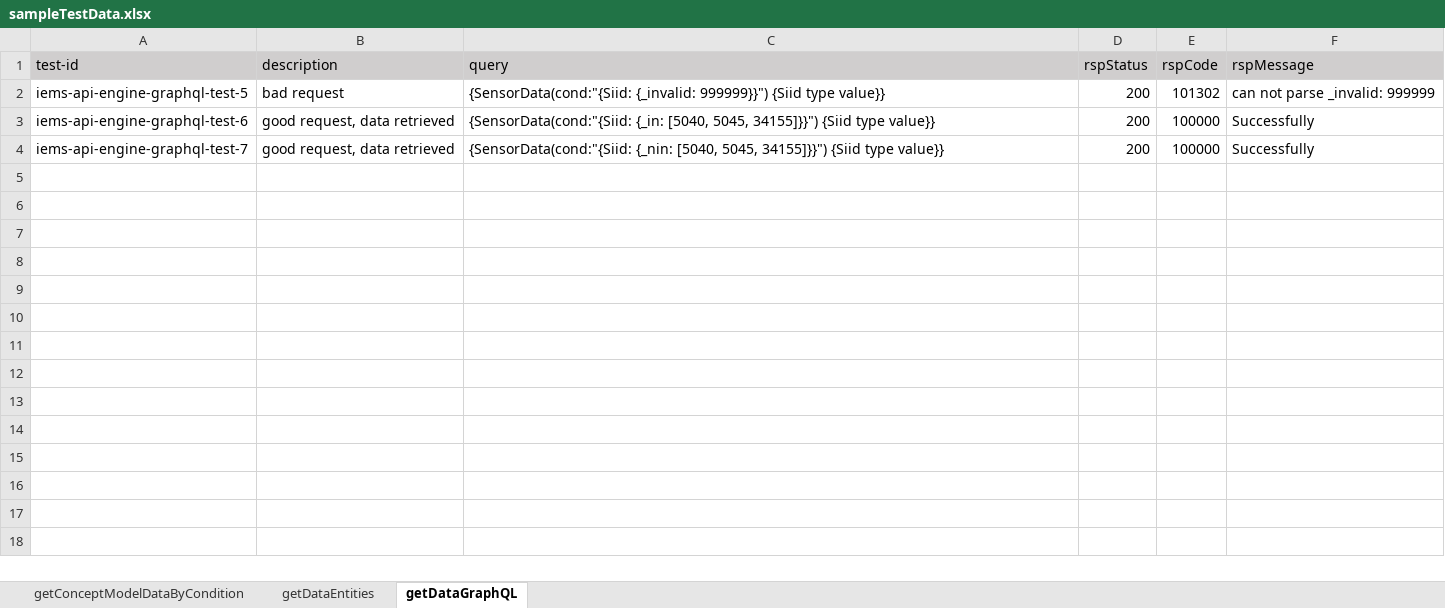
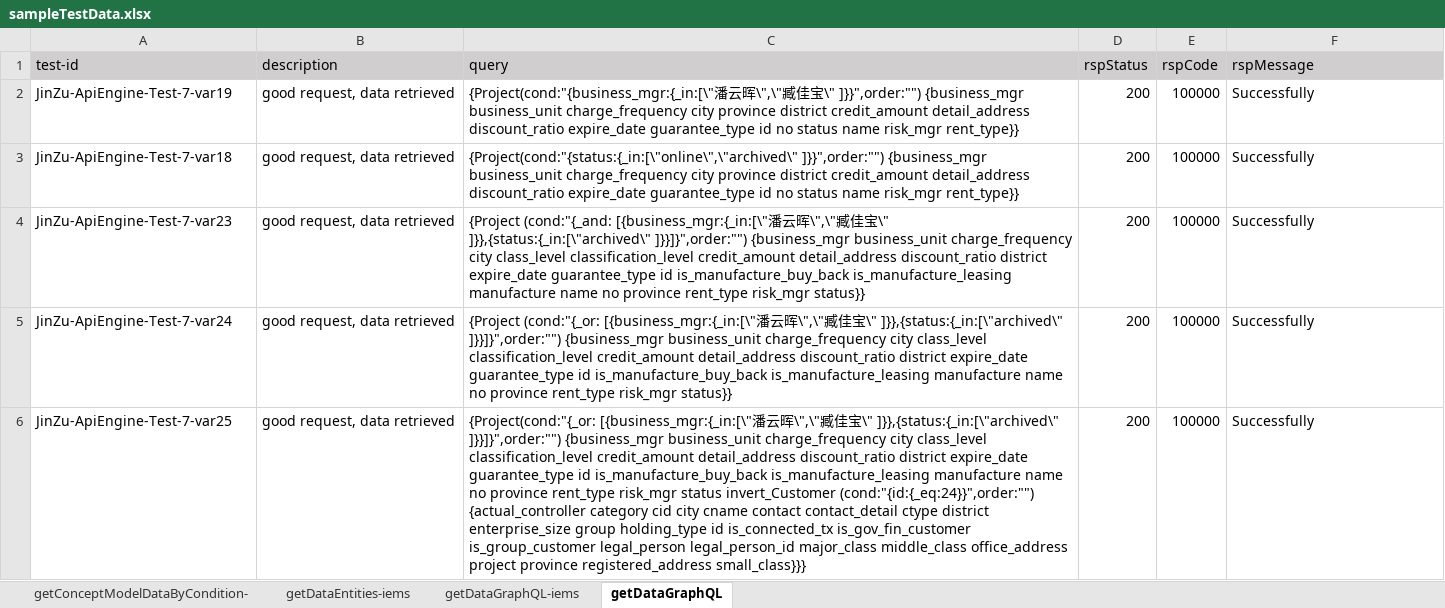
Before and after one commit to shaowenhao/performance-monitoring, an Excel workbook: src/main/resources/test-data-xls/sampleTestData.xlsx, sheet getDataGraphQL, drawn as a sheet; values as stored, in another font and other column widths than the file's, no borders; removed rows and columns are numbered as before the commit, all else as after; the diff names each change by its address in the sheet, - before the commit and + after, or states it on an @@ line.

Commit message:
Jinzu test case complete

```diff
--- a/src/main/resources/test-data-xls/sampleTestData.xlsx (sheet getDataGraphQL)
+++ b/src/main/resources/test-data-xls/sampleTestData.xlsx (sheet getDataGraphQL)
-sheet tab: getConceptModelDataByCondition
+sheet tab: getConceptModelDataByCondition-
-sheet tab: getDataEntities
+sheet tab: getDataEntities-iems
+sheet tab: getDataGraphQL-iems
-row 2: iems-api-engine-graphql-test-5 | bad request | {SensorData(cond:"{Siid: {_invalid: 999999}}") {Siid type value}} | 200 | 101302 | can not parse _invalid: 999999
+row 2: JinZu-ApiEngine-Test-7-var19 | good request, data retrieved | {Project(cond:"{business_mgr:{_in:[\"潘云晖\",\"臧佳宝\" ]}}",order:"") {business_mgr business_unit charge_frequency city province district credit_amount detail_address discount_ratio expire_date guarantee_type id no status name risk_mgr rent_type}} | 200 | 100000 | Successfully
-A3 (test-id): iems-api-engine-graphql-test-6
+A3 (test-id): JinZu-ApiEngine-Test-7-var18
-C3 (query): {SensorData(cond:"{Siid: {_in: [5040, 5045, 34155]}}") {Siid type value}}
+C3 (query): {Project(cond:"{status:{_in:[\"online\",\"archived\" ]}}",order:"") {business_mgr business_unit charge_frequency city province district credit_amount detail_address discount_ratio expire_date guarantee_type id no status name risk_mgr rent_type}}
-A4 (test-id): iems-api-engine-graphql-test-7
+A4 (test-id): JinZu-ApiEngine-Test-7-var23
-C4 (query): {SensorData(cond:"{Siid: {_nin: [5040, 5045, 34155]}}") {Siid type value}}
+C4 (query): {Project (cond:"{_and: [{business_mgr:{_in:[\"潘云晖\",\"臧佳宝\" ]}},{status:{_in:[\"archived\" ]}}]}",order:"") {business_mgr business_unit charge_frequency city class_level classification_level credit_amount detail_address discount_ratio district expire_date guarantee_type id is_manufacture_buy_back is_manufacture_leasing manufacture name no province rent_type risk_mgr status}}
+row 5: JinZu-ApiEngine-Test-7-var24 | good request, data retrieved | {Project (cond:"{_or: [{business_mgr:{_in:[\"潘云晖\",\"臧佳宝\" ]}},{status:{_in:[\"archived\" ]}}]}",order:"") {business_mgr business_unit charge_frequency city class_level classification_level credit_amount detail_address discount_ratio district expire_date guarantee_type id is_manufacture_buy_back is_manufacture_leasing manufacture name no province rent_type risk_mgr status}} | 200 | 100000 | Successfully
+row 6: JinZu-ApiEngine-Test-7-var25 | good request, data retrieved | {Project(cond:"{_or: [{business_mgr:{_in:[\"潘云晖\",\"臧佳宝\" ]}},{status:{_in:[\"archived\" ]}}]}",order:"") {business_mgr business_unit charge_frequency city class_level classification_level credit_amount detail_address discount_ratio district expire_date guarantee_type id is_manufacture_buy_back is_manufacture_leasing manufacture name no province rent_type risk_mgr status invert_Customer (cond:"{id:{_eq:24}}",order:"") {actual_controller category cid city cname contact contact_detail ctype district enterprise_size group holding_type id is_connected_tx is_gov_fin_customer is_group_customer legal_person legal_person_id major_class middle_class office_address project province registered_address small_class}}} | 200 | 100000 | Successfully
```
Also changed, not shown: src/main/resources/test-data-xls/jinzu-api-engine-test-data.xlsx, src/main/resources/test-data-xls/jinzu-connector-test-data.xlsx, 3 other files.
